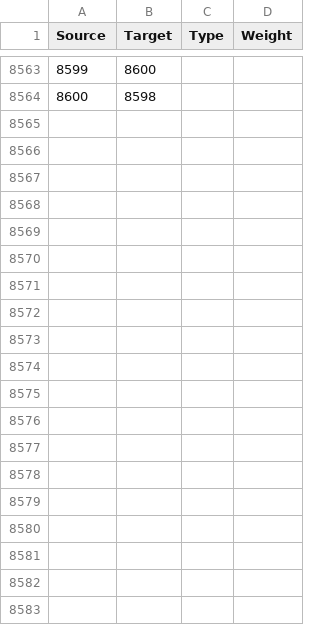
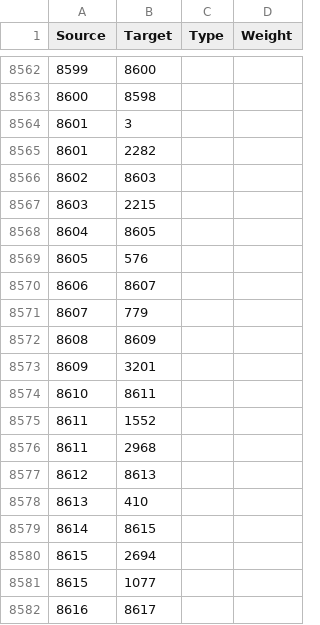
Before and after one commit to berg0804/hockeyconnections, a CSV file: edges.csv, drawn as a sheet; only a part is shown, gaps mark what is left out; the diff covers the shown part only; the diff names each change by its address in the sheet, - before the commit and + after, or states it on an @@ line.

```diff
--- a/edges.csv
+++ b/edges.csv
+row 8564: 8601 | 3
+row 8565: 8601 | 2282
+row 8566: 8602 | 8603
+row 8567: 8603 | 2215
+row 8568: 8604 | 8605
+row 8569: 8605 | 576
+row 8570: 8606 | 8607
+row 8571: 8607 | 779
+row 8572: 8608 | 8609
+row 8573: 8609 | 3201
+row 8574: 8610 | 8611
+row 8575: 8611 | 1552
+row 8576: 8611 | 2968
+row 8577: 8612 | 8613
+row 8578: 8613 | 410
+row 8579: 8614 | 8615
+row 8580: 8615 | 2694
+row 8581: 8615 | 1077
+row 8582: 8616 | 8617
```
Also changed, not shown: 22 added rows and 1 removed row elsewhere in this file, nodes.csv, 2 other files.
